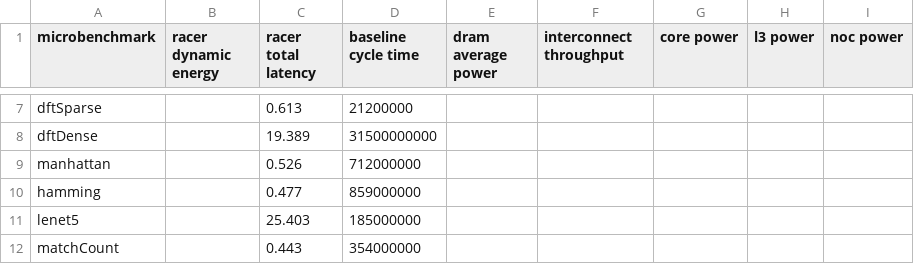
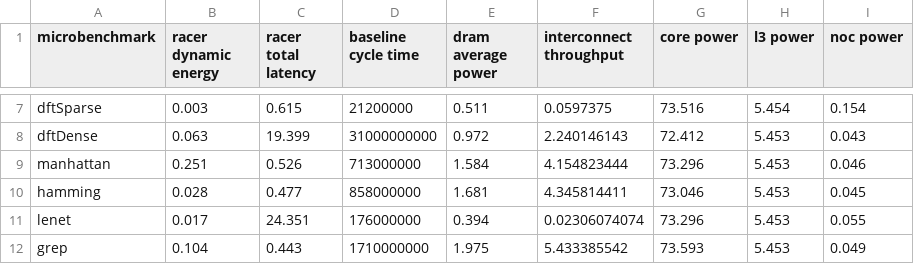
Before and after one commit to ARCANA-Research/RACER-Artifacts, a CSV file: scripts/compare/example.csv, drawn as a sheet; only a part is shown, gaps mark what is left out; removed rows and columns are numbered as before the commit, all else as after; the diff covers the shown part only; the diff names each change by its address in the sheet, - before the commit and + after, or states it on an @@ line.

```diff
--- a/scripts/compare/example.csv
+++ b/scripts/compare/example.csv
-B7 (racer dynamic energy): (empty)
+B7 (racer dynamic energy): 0.003
-C7 (racer total latency): 0.613
+C7 (racer total latency): 0.615
-E7 (dram average power): (empty)
+E7 (dram average power): 0.511
-F7 (interconnect throughput): (empty)
+F7 (interconnect throughput): 0.0597375
-G7 (core power): (empty)
+G7 (core power): 73.516
-H7 (l3 power): (empty)
+H7 (l3 power): 5.454
-I7 (noc power): (empty)
+I7 (noc power): 0.154
-B8 (racer dynamic energy): (empty)
+B8 (racer dynamic energy): 0.063
-C8 (racer total latency): 19.389
+C8 (racer total latency): 19.399
-D8 (baseline cycle time): 31500000000
+D8 (baseline cycle time): 31000000000
-E8 (dram average power): (empty)
+E8 (dram average power): 0.972
-F8 (interconnect throughput): (empty)
+F8 (interconnect throughput): 2.240146143
-G8 (core power): (empty)
+G8 (core power): 72.412
-H8:H10 (l3 power): (empty)
+H8:H10 (l3 power): 5.453
-I8 (noc power): (empty)
+I8 (noc power): 0.043
-B9 (racer dynamic energy): (empty)
+B9 (racer dynamic energy): 0.251
-D9 (baseline cycle time): 712000000
+D9 (baseline cycle time): 713000000
-E9 (dram average power): (empty)
+E9 (dram average power): 1.584
-F9 (interconnect throughput): (empty)
+F9 (interconnect throughput): 4.154823444
-G9 (core power): (empty)
+G9 (core power): 73.296
-I9 (noc power): (empty)
+I9 (noc power): 0.046
-B10 (racer dynamic energy): (empty)
+B10 (racer dynamic energy): 0.028
-D10 (baseline cycle time): 859000000
+D10 (baseline cycle time): 858000000
-E10 (dram average power): (empty)
+E10 (dram average power): 1.681
-F10 (interconnect throughput): (empty)
+F10 (interconnect throughput): 4.345814411
-G10 (core power): (empty)
+G10 (core power): 73.046
-I10 (noc power): (empty)
+I10 (noc power): 0.045
-row 11: lenet5 |  | 25.403 | 185000000
-row 12: matchCount |  | 0.443 | 354000000
+row 11: lenet | 0.017 | 24.351 | 176000000 | 0.394 | 0.02306074074 | 73.296 | 5.453 | 0.055
+row 12: grep | 0.104 | 0.443 | 1710000000 | 1.975 | 5.433385542 | 73.593 | 5.453 | 0.049
```
Also changed, not shown: 44 edited cells elsewhere in this file, 2 other files.
